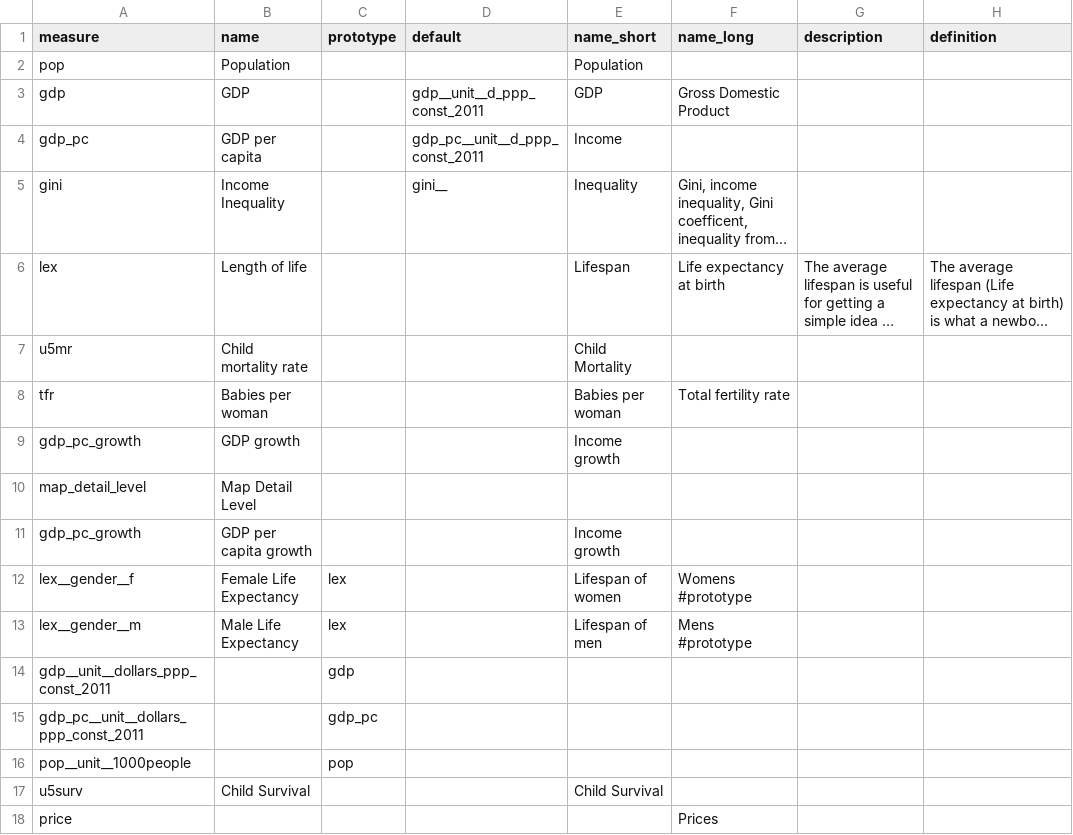
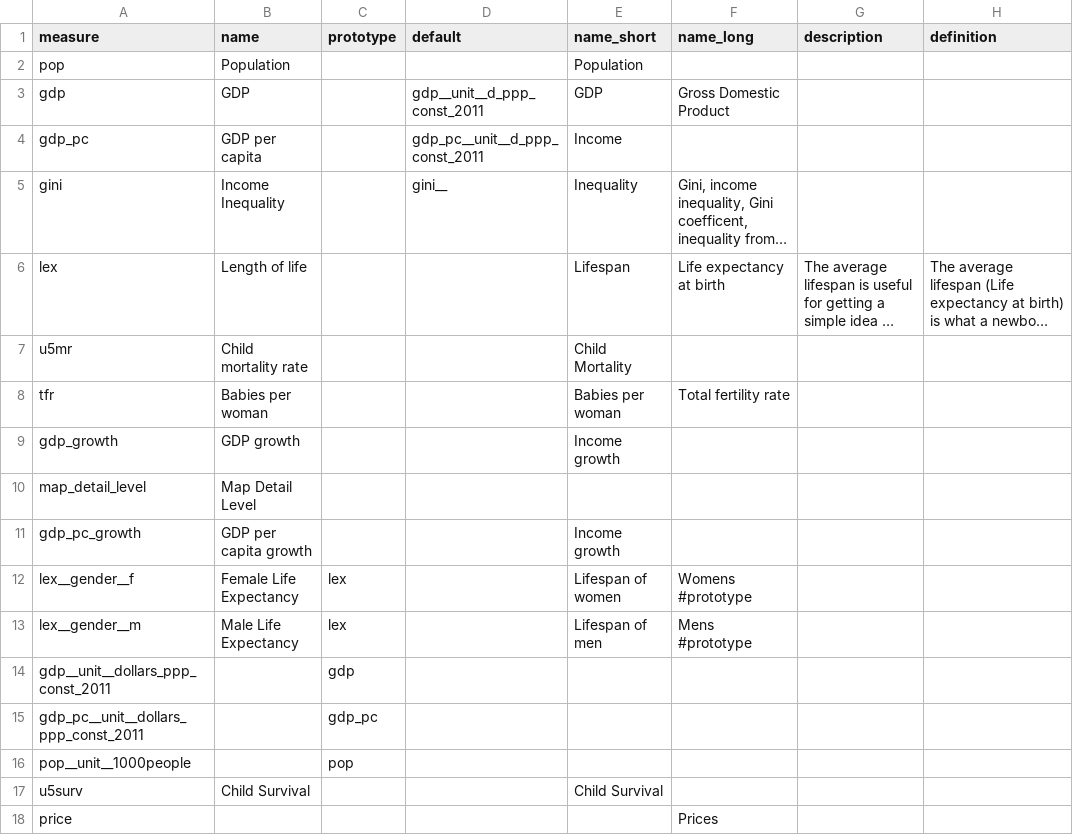
Before and after one commit to Gapminder/waffle-server, a CSV file: csv_data_mapping_cli/data/2015_11_26/_measures.csv, drawn as a sheet; only a part is shown; long unchanged cells end in …; the diff names each change by its address in the sheet, - before the commit and + after, or states it on an @@ line.

```diff
--- a/csv_data_mapping_cli/data/2015_11_26/_measures.csv
+++ b/csv_data_mapping_cli/data/2015_11_26/_measures.csv
-A9 (measure): gdp_pc_growth
+A9 (measure): gdp_growth
```
Also changed, not shown: 1 other file.
